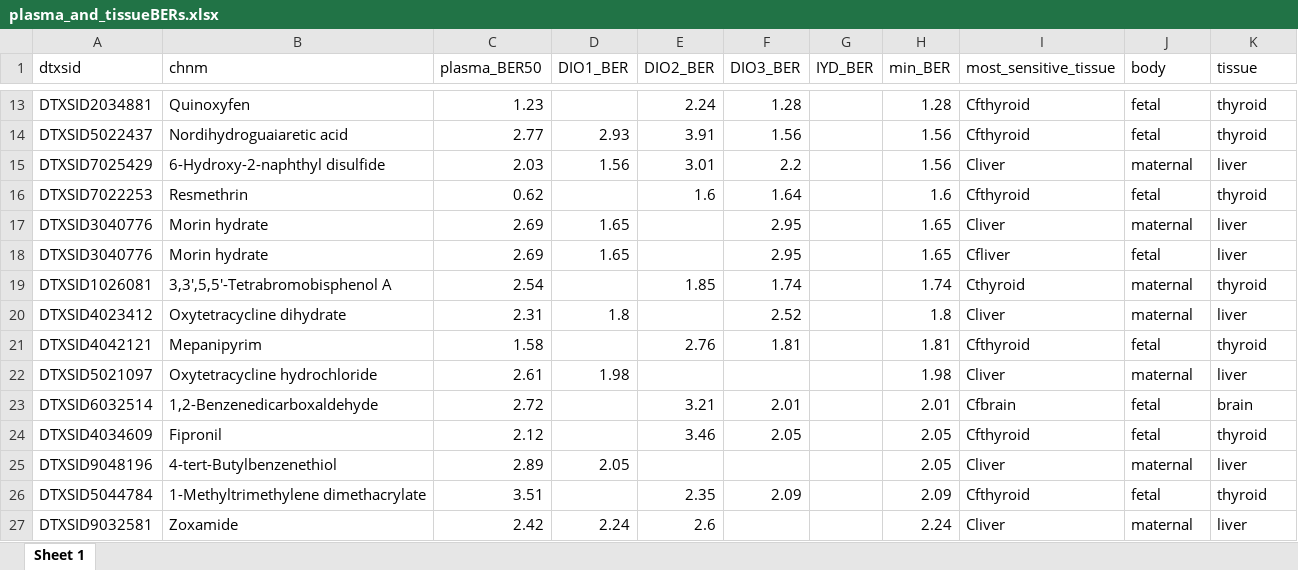
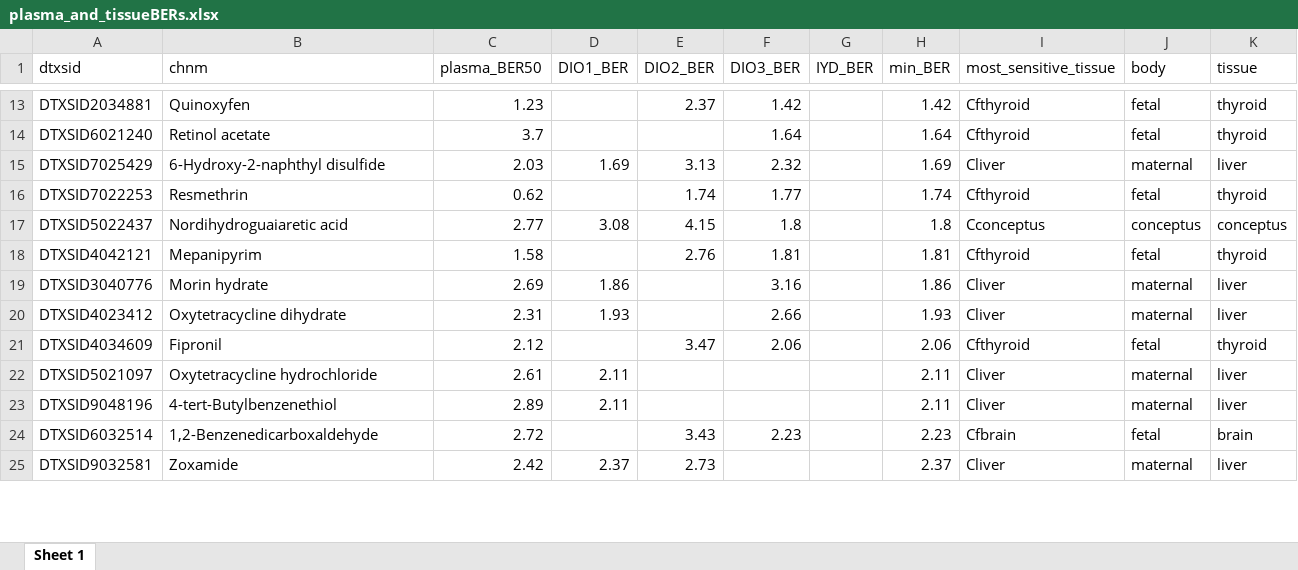
Before and after one commit to USEPA/CompTox-thyroid-httk, an Excel workbook: tables/plasma_and_tissueBERs.xlsx, sheet Sheet 1, drawn as a sheet; only a part is shown, gaps mark what is left out; values as stored, in another font and other column widths than the file's, no borders; removed rows and columns are numbered as before the commit, all else as after; the diff covers the shown part only; the diff names each change by its address in the sheet, - before the commit and + after, or states it on an @@ line.

```diff
--- a/tables/plasma_and_tissueBERs.xlsx (sheet Sheet 1)
+++ b/tables/plasma_and_tissueBERs.xlsx (sheet Sheet 1)
-E13 (DIO2_BER): 2.24
+E13 (DIO2_BER): 2.37
-F13 (DIO3_BER): 1.28
+F13 (DIO3_BER): 1.42
-H13 (min_BER): 1.28
+H13 (min_BER): 1.42
-row 14: DTXSID5022437 | Nordihydroguaiaretic acid | 2.77 | 2.93 | 3.91 | 1.56 |  | 1.56 | Cfthyroid | fetal | thyroid
+row 14: DTXSID6021240 | Retinol acetate | 3.7 |  |  | 1.64 |  | 1.64 | Cfthyroid | fetal | thyroid
-D15 (DIO1_BER): 1.56
+D15 (DIO1_BER): 1.69
-E15 (DIO2_BER): 3.01
+E15 (DIO2_BER): 3.13
-F15 (DIO3_BER): 2.2
+F15 (DIO3_BER): 2.32
-H15 (min_BER): 1.56
+H15 (min_BER): 1.69
-E16 (DIO2_BER): 1.6
+E16 (DIO2_BER): 1.74
-F16 (DIO3_BER): 1.64
+F16 (DIO3_BER): 1.77
-H16 (min_BER): 1.6
+H16 (min_BER): 1.74
-row 17: DTXSID3040776 | Morin hydrate | 2.69 | 1.65 |  | 2.95 |  | 1.65 | Cliver | maternal | liver
-row 18: DTXSID3040776 | Morin hydrate | 2.69 | 1.65 |  | 2.95 |  | 1.65 | Cfliver | fetal | liver
-row 19: DTXSID1026081 | 3,3',5,5'-Tetrabromobisphenol A | 2.54 |  | 1.85 | 1.74 |  | 1.74 | Cthyroid | maternal | thyroid
-row 20: DTXSID4023412 | Oxytetracycline dihydrate | 2.31 | 1.8 |  | 2.52 |  | 1.8 | Cliver | maternal | liver
+row 17: DTXSID5022437 | Nordihydroguaiaretic acid | 2.77 | 3.08 | 4.15 | 1.8 |  | 1.8 | Cconceptus | conceptus | conceptus
+row 19: DTXSID3040776 | Morin hydrate | 2.69 | 1.86 |  | 3.16 |  | 1.86 | Cliver | maternal | liver
+row 20: DTXSID4023412 | Oxytetracycline dihydrate | 2.31 | 1.93 |  | 2.66 |  | 1.93 | Cliver | maternal | liver
+row 21: DTXSID4034609 | Fipronil | 2.12 |  | 3.47 | 2.06 |  | 2.06 | Cfthyroid | fetal | thyroid
-D22 (DIO1_BER): 1.98
+D22 (DIO1_BER): 2.11
-H22 (min_BER): 1.98
+H22 (min_BER): 2.11
-row 23: DTXSID6032514 | 1,2-Benzenedicarboxaldehyde | 2.72 |  | 3.21 | 2.01 |  | 2.01 | Cfbrain | fetal | brain
-row 24: DTXSID4034609 | Fipronil | 2.12 |  | 3.46 | 2.05 |  | 2.05 | Cfthyroid | fetal | thyroid
-D23 (DIO1_BER): 2.05
+D23 (DIO1_BER): 2.11
-H23 (min_BER): 2.05
+H23 (min_BER): 2.11
-row 26: DTXSID5044784 | 1-Methyltrimethylene dimethacrylate | 3.51 |  | 2.35 | 2.09 |  | 2.09 | Cfthyroid | fetal | thyroid
+row 24: DTXSID6032514 | 1,2-Benzenedicarboxaldehyde | 2.72 |  | 3.43 | 2.23 |  | 2.23 | Cfbrain | fetal | brain
-D25 (DIO1_BER): 2.24
+D25 (DIO1_BER): 2.37
-E25 (DIO2_BER): 2.6
+E25 (DIO2_BER): 2.73
-H25 (min_BER): 2.24
+H25 (min_BER): 2.37
```
Also changed, not shown: 38 added rows, 37 removed rows and 112 edited cells elsewhere in this sheet, 4 other files.
